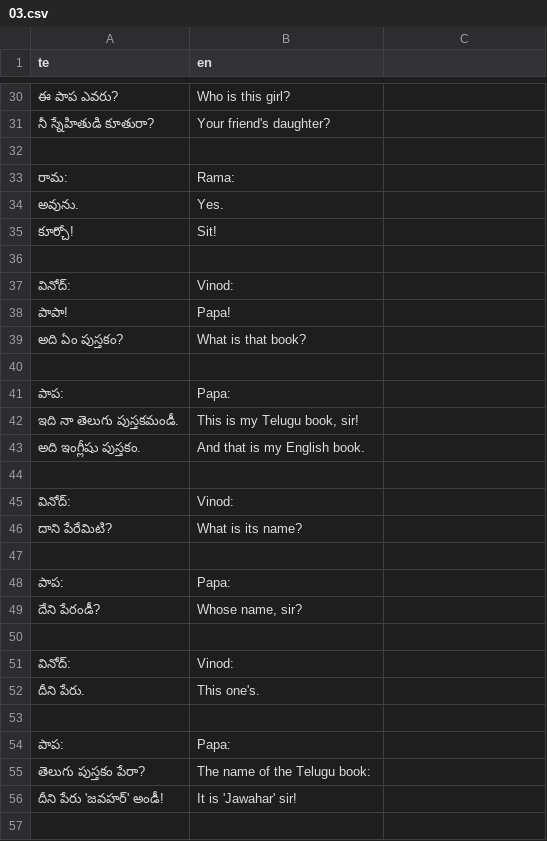
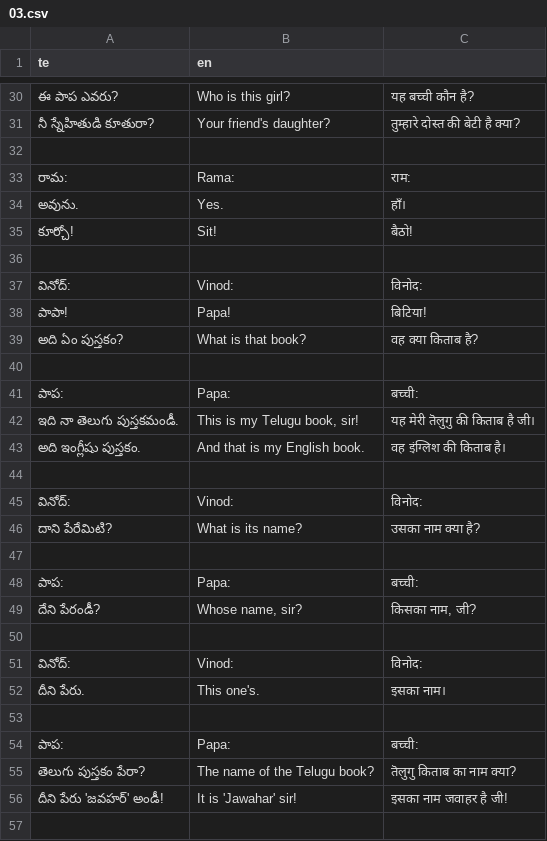
Before and after one commit to sharmaeklavya2/narrator-ws, a CSV file: articles/ict/03.csv, drawn as a sheet; only a part is shown, gaps mark what is left out; the diff covers the shown part only.

```diff
--- a/articles/ict/03.csv
+++ b/articles/ict/03.csv
@@ -30,28 +30,28 @@ te,en,
-ఈ పాప ఎవరు?,Who is this girl?,
-నీ స్నేహితుడి కూతురా?,Your friend's daughter?,
+ఈ పాప ఎవరు?,Who is this girl?,यह बच्ची कौन है?
+నీ స్నేహితుడి కూతురా?,Your friend's daughter?,तुम्हारे दोस्त की बेटी है क्या?
 ,,
-రామ:,Rama:,
-అవును.,Yes.,
-కూర్చో!,Sit!,
+రామ:,Rama:,राम:
+అవును.,Yes.,हाँ।
+కూర్చో!,Sit!,बैठो!
 ,,
-వినోద్:,Vinod:,
-పాపా!,Papa!,
-అది ఏం పుస్తకం?,What is that book?,
+వినోద్:,Vinod:,विनोद:
+పాపా!,Papa!,बिटिया!
+అది ఏం పుస్తకం?,What is that book?,वह क्या किताब है?
 ,,
-పాప:,Papa:,
-ఇది నా తెలుగు పుస్తకమండీ.,"This is my Telugu book, sir!",
-అది ఇంగ్లీషు పుస్తకం.,And that is my English book.,
+పాప:,Papa:,बच्ची:
+ఇది నా తెలుగు పుస్తకమండీ.,"This is my Telugu book, sir!",यह मेरी तॆलुगु की किताब है जी।
+అది ఇంగ్లీషు పుస్తకం.,And that is my English book.,वह इंग्लिश की किताब है।
 ,,
-వినోద్:,Vinod:,
-దాని పేరేమిటి?,What is its name?,
+వినోద్:,Vinod:,विनोद:
+దాని పేరేమిటి?,What is its name?,उसका नाम क्या है?
 ,,
-పాప:,Papa:,
-దేని పేరండీ?,"Whose name, sir?",
+పాప:,Papa:,बच्ची:
+దేని పేరండీ?,"Whose name, sir?","किसका नाम, जी?"
 ,,
-వినోద్:,Vinod:,
-దీని పేరు.,This one's.,
+వినోద్:,Vinod:,विनोद:
+దీని పేరు.,This one's.,इसका नाम।
 ,,
-పాప:,Papa:,
-తెలుగు పుస్తకం పేరా?,The name of the Telugu book:,
-దీని పేరు 'జవహర్' అండీ!,It is 'Jawahar' sir!,
+పాప:,Papa:,बच्ची:
+తెలుగు పుస్తకం పేరా?,The name of the Telugu book?,तॆलुगु किताब का नाम क्या?
+దీని పేరు 'జవహర్' అండీ!,It is 'Jawahar' sir!,इसका नाम जवाहर है जी!
 ,,
```
Also changed, not shown: 2 added rows, 1 removed row and 109 edited cells elsewhere in this file.
